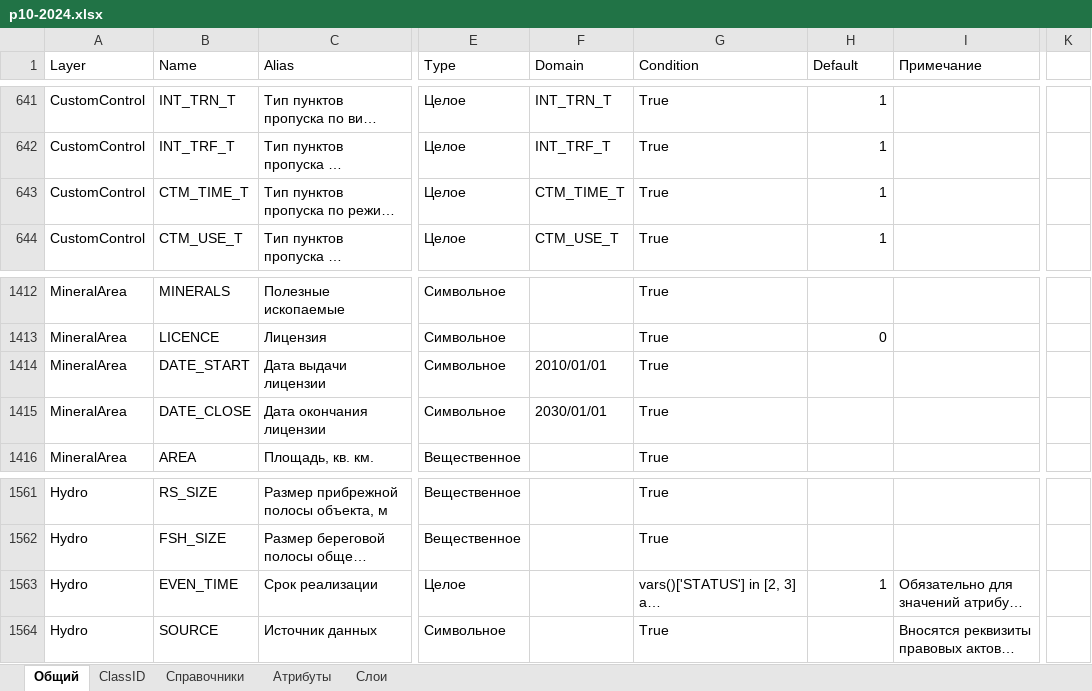
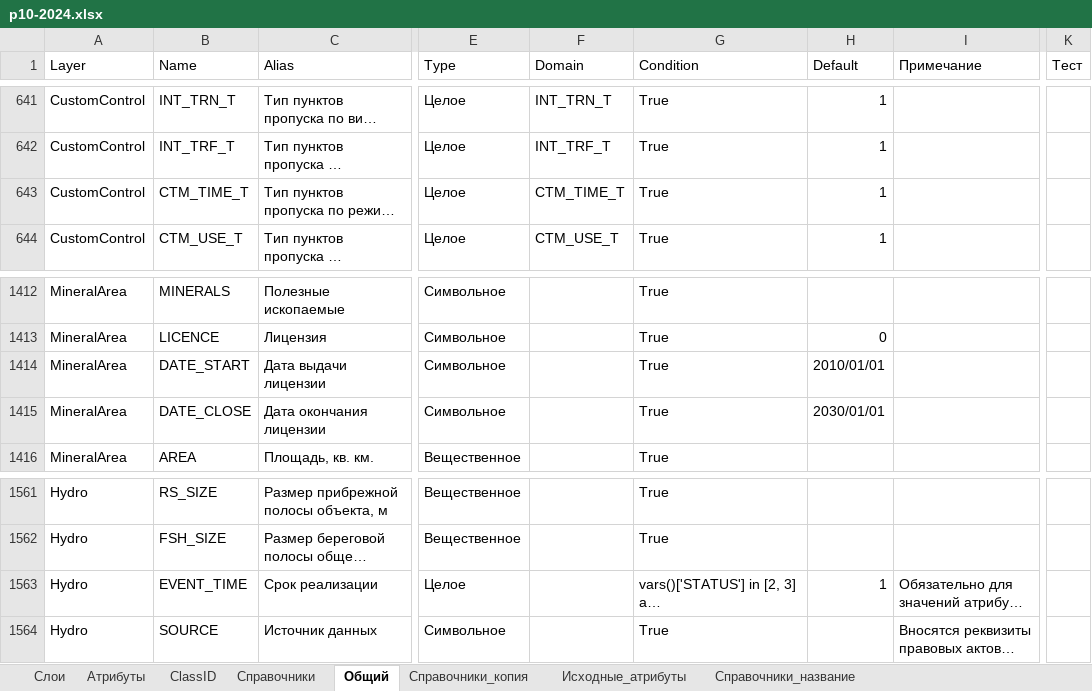
Before and after one commit to ttruefix14/niitools, an Excel workbook: Defaults/p10-2024.xlsx, sheet Общий, drawn as a sheet; only a part is shown, gaps mark what is left out; long unchanged cells end in …; values as stored, in another font and other column widths than the file's, no borders; the diff names each change by its address in the sheet, - before the commit and + after, or states it on an @@ line.

```diff
--- a/Defaults/p10-2024.xlsx (sheet Общий)
+++ b/Defaults/p10-2024.xlsx (sheet Общий)
+sheet tab: Справочники_копия
+sheet tab: Исходные_атрибуты
+sheet tab: Справочники_название
@@ sheet tab order changed: Слои | Атрибуты | ClassID | Справочники | Общий | Справочники_копия | Исходные_атрибуты | Справочники_название @@
-K1: (empty)
+K1: Тест
-F643 (Domain): СТМ_ТIМЕ_Т
+F643 (Domain): CTM_TIME_T
-F1414 (Domain): 2010/01/01
+F1414 (Domain): (empty)
-H1414 (Default): (empty)
+H1414 (Default): 2010/01/01
-F1415 (Domain): 2030/01/01
+F1415 (Domain): (empty)
-H1415 (Default): (empty)
+H1415 (Default): 2030/01/01
-B1563 (Name): EVEN_TIME
+B1563 (Name): EVENT_TIME
```
Also changed, not shown: sheet Атрибуты, sheet Справочники, sheet Слои, sheet ClassID, 5 other files.
